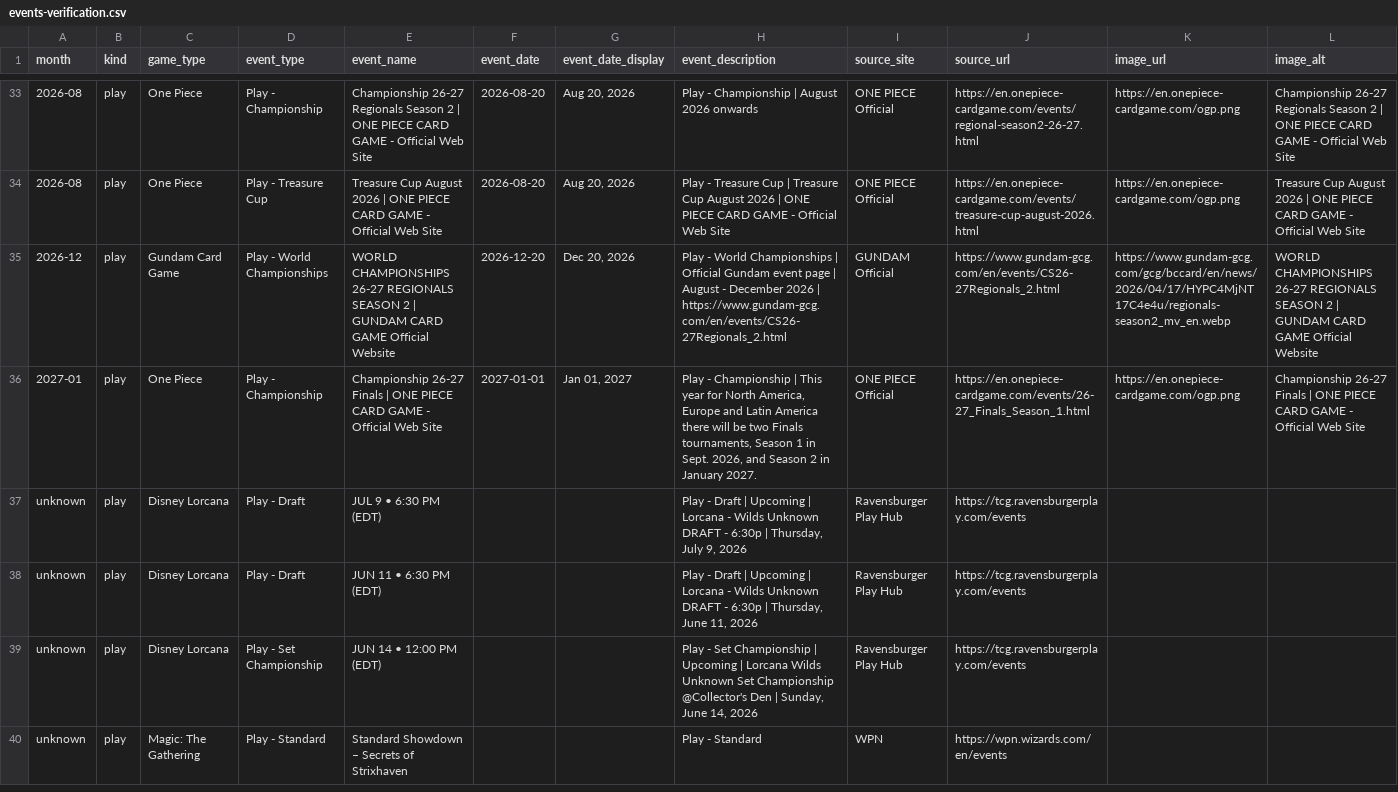
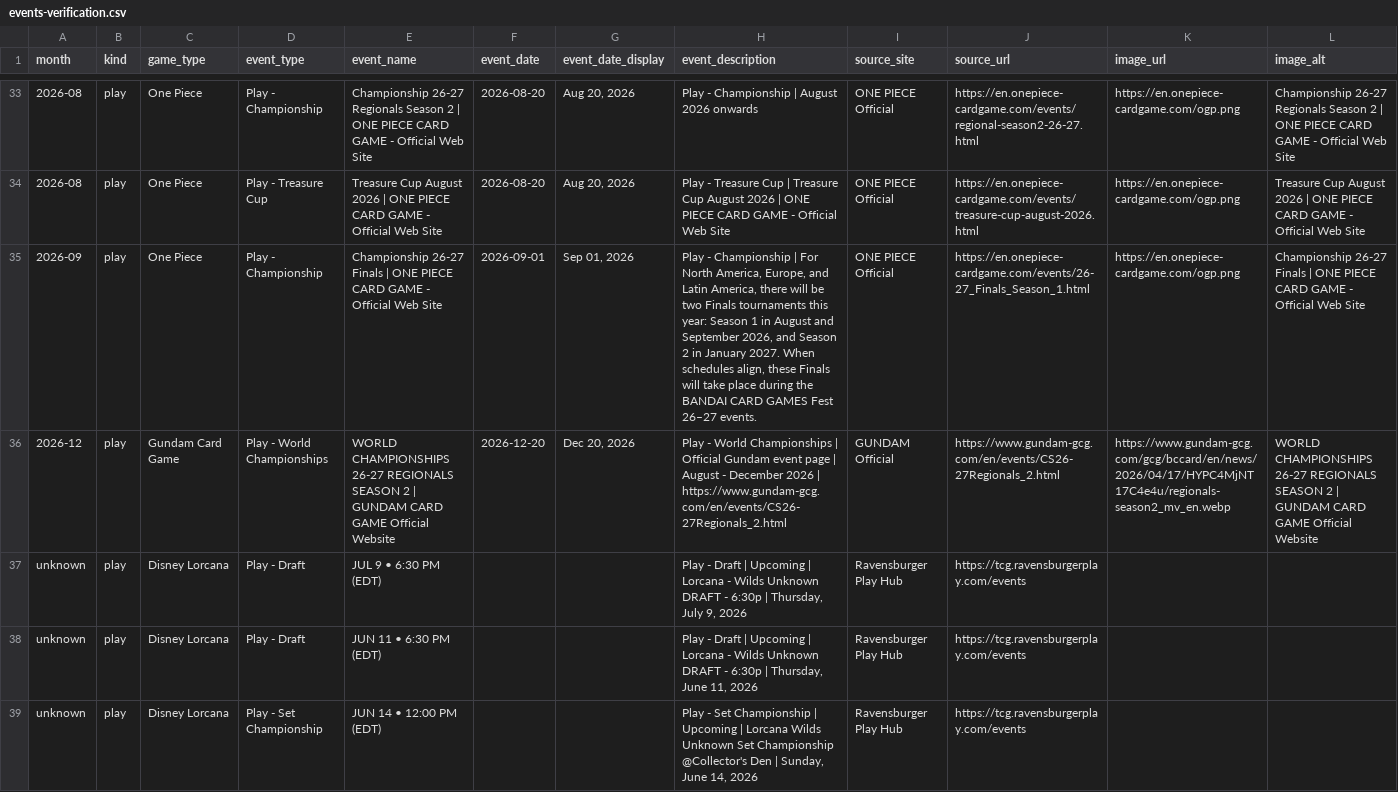
Before and after one commit to nach-dev/tcg-event-scraper, a CSV file: site/data/events-verification.csv, drawn as a sheet; only a part is shown, gaps mark what is left out; the shorter side is filled out with more unchanged rows; removed rows and columns are numbered as before the commit, all else as after; rows hold the shown columns only; the diff names each change by its address in the sheet, - before the commit and + after, or states it on an @@ line.

```diff
--- a/site/data/events-verification.csv
+++ b/site/data/events-verification.csv
+row 35: 2026-09 | play | One Piece | Play - Championship | Championship 26-27 Finals | ONE PIECE CARD GAME - Official Web Site | 2026-09-01 | Sep 01, 2026 | Play - Championship | For North America, Europe, and Latin America, there will be two Finals tournaments this year: Season 1 in August and September 2026, and Season 2 in January 2027. When schedules align, these Finals will take place during the BANDAI CARD GAMES Fest 26–27 events. | ONE PIECE Official | https://en.onepiece-cardgame.com/events/26-27_Finals_Season_1.html | https://en.onepiece-cardgame.com/ogp.png | Championship 26-27 Finals | ONE PIECE CARD GAME - Official Web Site
-row 36: 2027-01 | play | One Piece | Play - Championship | Championship 26-27 Finals | ONE PIECE CARD GAME - Official Web Site | 2027-01-01 | Jan 01, 2027 | Play - Championship | This year for North America, Europe and Latin America there will be two Finals tournaments, Season 1 in Sept. 2026, and Season 2 in January 2027. | ONE PIECE Official | https://en.onepiece-cardgame.com/events/26-27_Finals_Season_1.html | https://en.onepiece-cardgame.com/ogp.png | Championship 26-27 Finals | ONE PIECE CARD GAME - Official Web Site
```
Also changed, not shown: 1 other file.
